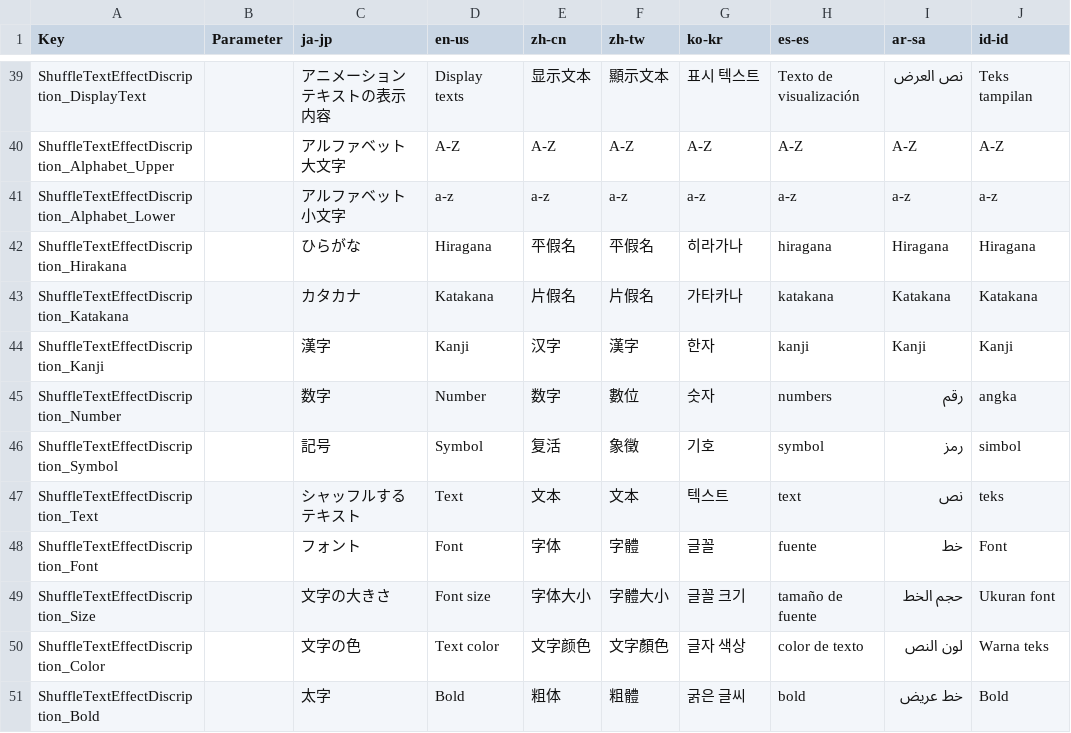
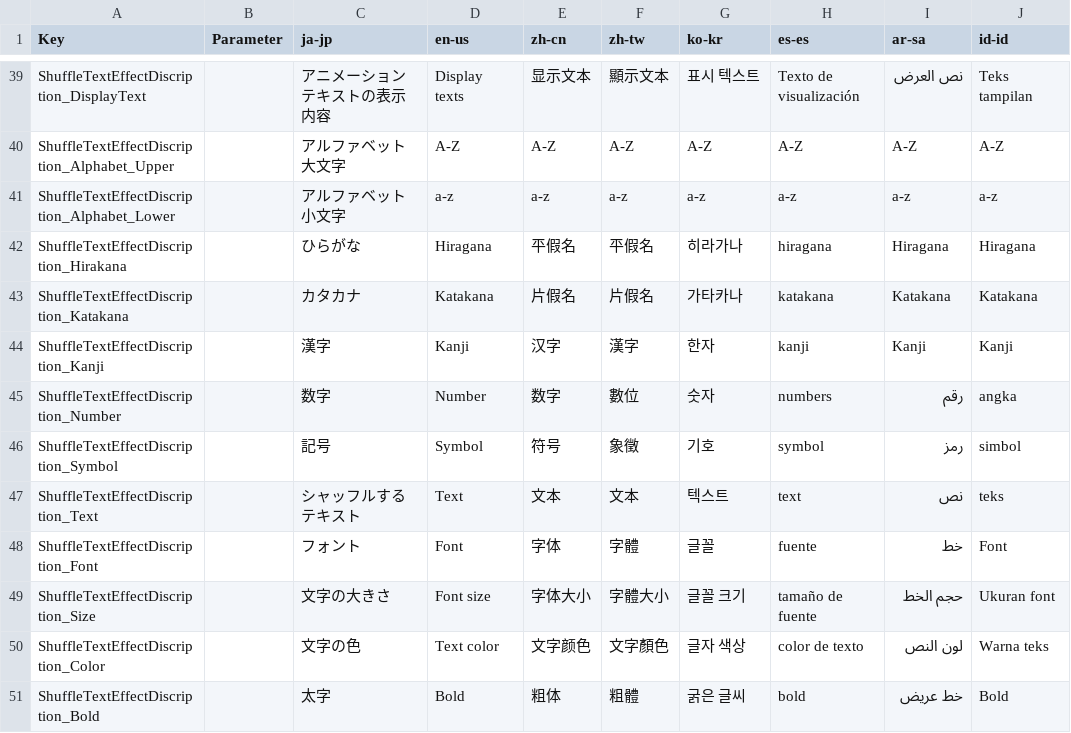
Before and after one commit to manju-summoner/YukkuriMovieMaker.Plugin.Community, a CSV file: YukkuriMovieMaker.Plugin.Community/Effect/Video/ShuffleTextInOut/Texts.csv, drawn as a sheet; only a part is shown, gaps mark what is left out.

Commit message:
Update Texts.csv

```diff
--- a/YukkuriMovieMaker.Plugin.Community/Effect/Video/ShuffleTextInOut/Texts.csv
+++ b/YukkuriMovieMaker.Plugin.Community/Effect/Video/ShuffleTextInOut/Texts.csv
@@ -45,3 +45,3 @@ ShuffleTextEffectDiscription_Kanji,,漢字,Kanji,汉字,漢字,한자,kanji,Kanj
 ShuffleTextEffectDiscription_Number,,数字,Number,数字,數位,숫자,numbers,رقم,angka,
-ShuffleTextEffectDiscription_Symbol,,記号,Symbol,复活,象徵,기호,symbol,رمز,simbol,
+ShuffleTextEffectDiscription_Symbol,,記号,Symbol,符号,象徵,기호,symbol,رمز,simbol,
 ShuffleTextEffectDiscription_Text,,シャッフルするテキスト,Text,文本,文本,텍스트,text,نص,teks,
```
